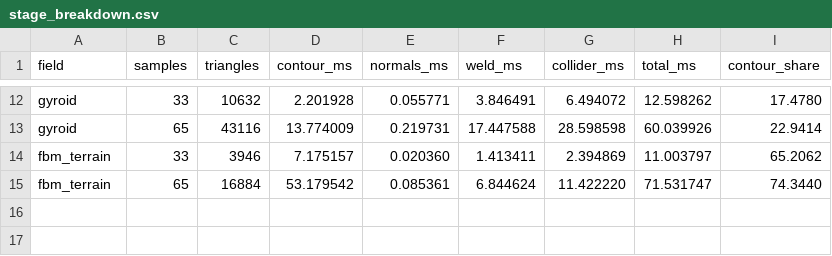
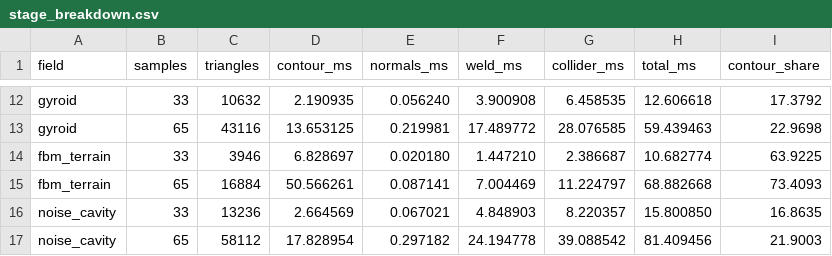
Before and after one commit to Ladvien/isomesh, a CSV file: docs/measurements/stage_breakdown.csv, drawn as a sheet; only a part is shown, gaps mark what is left out; the diff covers the shown part only; the diff names each change by its address in the sheet, - before the commit and + after, or states it on an @@ line.

```diff
--- a/docs/measurements/stage_breakdown.csv
+++ b/docs/measurements/stage_breakdown.csv
-D12 (contour_ms): 2.201928
+D12 (contour_ms): 2.190935
-E12 (normals_ms): 0.055771
+E12 (normals_ms): 0.056240
-F12 (weld_ms): 3.846491
+F12 (weld_ms): 3.900908
-G12 (collider_ms): 6.494072
+G12 (collider_ms): 6.458535
-H12 (total_ms): 12.598262
+H12 (total_ms): 12.606618
-I12 (contour_share): 17.4780
+I12 (contour_share): 17.3792
-D13 (contour_ms): 13.774009
+D13 (contour_ms): 13.653125
-E13 (normals_ms): 0.219731
+E13 (normals_ms): 0.219981
-F13 (weld_ms): 17.447588
+F13 (weld_ms): 17.489772
-G13 (collider_ms): 28.598598
+G13 (collider_ms): 28.076585
-H13 (total_ms): 60.039926
+H13 (total_ms): 59.439463
-I13 (contour_share): 22.9414
+I13 (contour_share): 22.9698
-D14 (contour_ms): 7.175157
+D14 (contour_ms): 6.828697
-E14 (normals_ms): 0.020360
+E14 (normals_ms): 0.020180
-F14 (weld_ms): 1.413411
+F14 (weld_ms): 1.447210
-G14 (collider_ms): 2.394869
+G14 (collider_ms): 2.386687
-H14 (total_ms): 11.003797
+H14 (total_ms): 10.682774
-I14 (contour_share): 65.2062
+I14 (contour_share): 63.9225
-D15 (contour_ms): 53.179542
+D15 (contour_ms): 50.566261
-E15 (normals_ms): 0.085361
+E15 (normals_ms): 0.087141
-F15 (weld_ms): 6.844624
+F15 (weld_ms): 7.004469
-G15 (collider_ms): 11.422220
+G15 (collider_ms): 11.224797
-H15 (total_ms): 71.531747
+H15 (total_ms): 68.882668
-I15 (contour_share): 74.3440
+I15 (contour_share): 73.4093
+row 16: noise_cavity | 33 | 13236 | 2.664569 | 0.067021 | 4.848903 | 8.220357 | 15.800850 | 16.8635
+row 17: noise_cavity | 65 | 58112 | 17.828954 | 0.297182 | 24.194778 | 39.088542 | 81.409456 | 21.9003
```
Also changed, not shown: 60 edited cells elsewhere in this file, docs/measurements/shootout.csv, 14 other files.
